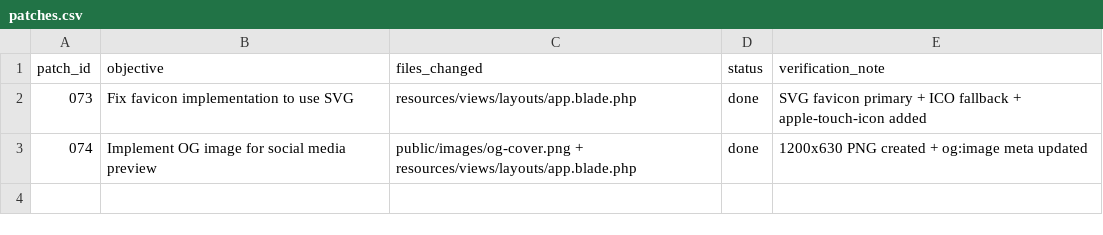
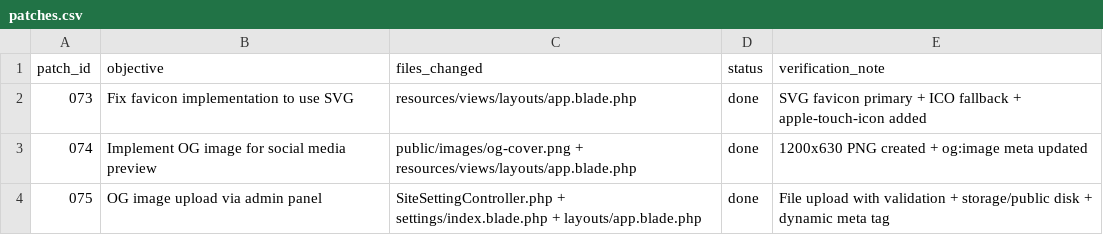
Before and after one commit to AdiSyahadi/siddig, a CSV file: patches.csv, drawn as a sheet.

```diff
--- a/patches.csv
+++ b/patches.csv
@@ -3 +3,2 @@ patch_id,objective,files_changed,status,verification_note
 074,Implement OG image for social media preview,public/images/og-cover.png + resources/views/layouts/app.blade.php,done,1200x630 PNG created + og:image meta updated
+075,OG image upload via admin panel,SiteSettingController.php + settings/index.blade.php + layouts/app.blade.php,done,File upload with validation + storage/public disk + dynamic meta tag
```
Also changed, not shown: 6 other files.
